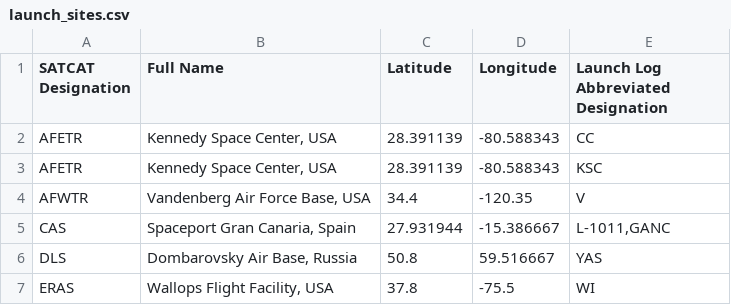
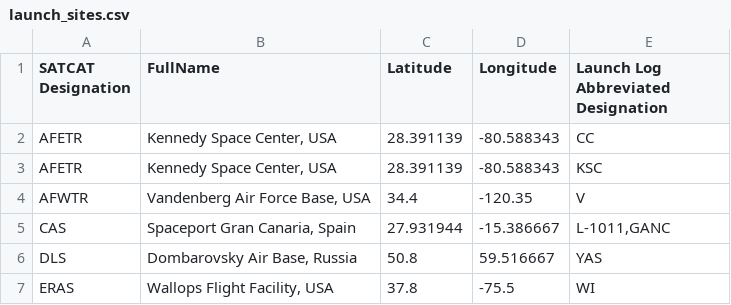
Before and after one commit to CSE512-15S/a3-sonjak3-natguy-nreiter, a CSV file: data/launch_sites.csv (was launch_sites.csv), drawn as a sheet; only a part is shown.

Commit message:
initial map - zoom/pan, shows launch sites as points and displays names as tooltips

```diff
--- a/launch_sites.csv
+++ b/data/launch_sites.csv
@@ -1,2 +1,2 @@
-SATCAT Designation,Full Name,Latitude,Longitude,Launch Log Abbreviated Designation
+SATCAT Designation,FullName,Latitude,Longitude,Launch Log Abbreviated Designation
 AFETR,"Kennedy Space Center, USA",28.391139,-80.588343,CC
```
Also changed, not shown: 8 other files.
